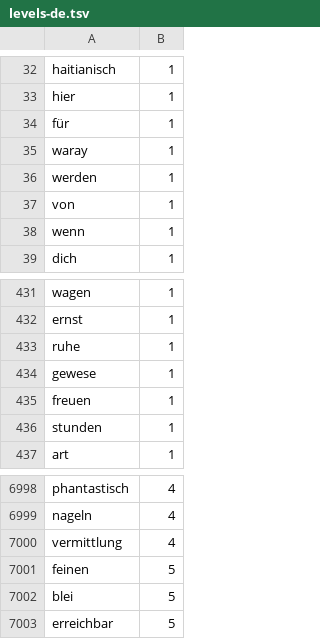
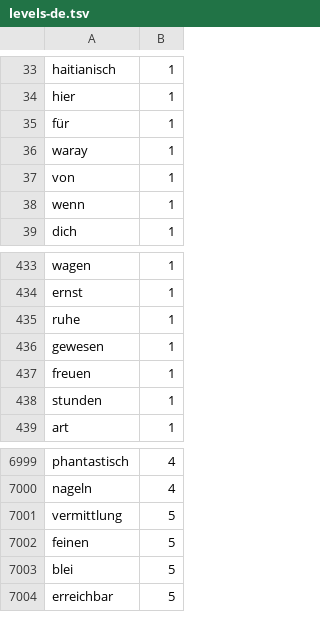
Before and after one commit to aftabigbehrouz-hub/SubPlayer, a TSV file: app/src/main/assets/levels-de.tsv, drawn as a sheet; only a part is shown, gaps mark what is left out; the diff covers the shown part only.

```diff
--- a/app/src/main/assets/levels-de.tsv
+++ b/app/src/main/assets/levels-de.tsv
@@ -35,3 +36,2 @@ für	1
 waray	1
-werden	1
 von	1
@@ -433,3 +435,3 @@ ernst	1
 ruhe	1
-gewese	1
+gewesen	1
 freuen	1
@@ -6999,3 +7000,3 @@ phantastisch	4
 nageln	4
-vermittlung	4
+vermittlung	5
 feinen	5
```
Also changed, not shown: 3 added rows, 3 removed rows, 2 moved rows and 7 edited cells elsewhere in this file, app/src/main/assets/levels-en.tsv, 12 other files.
